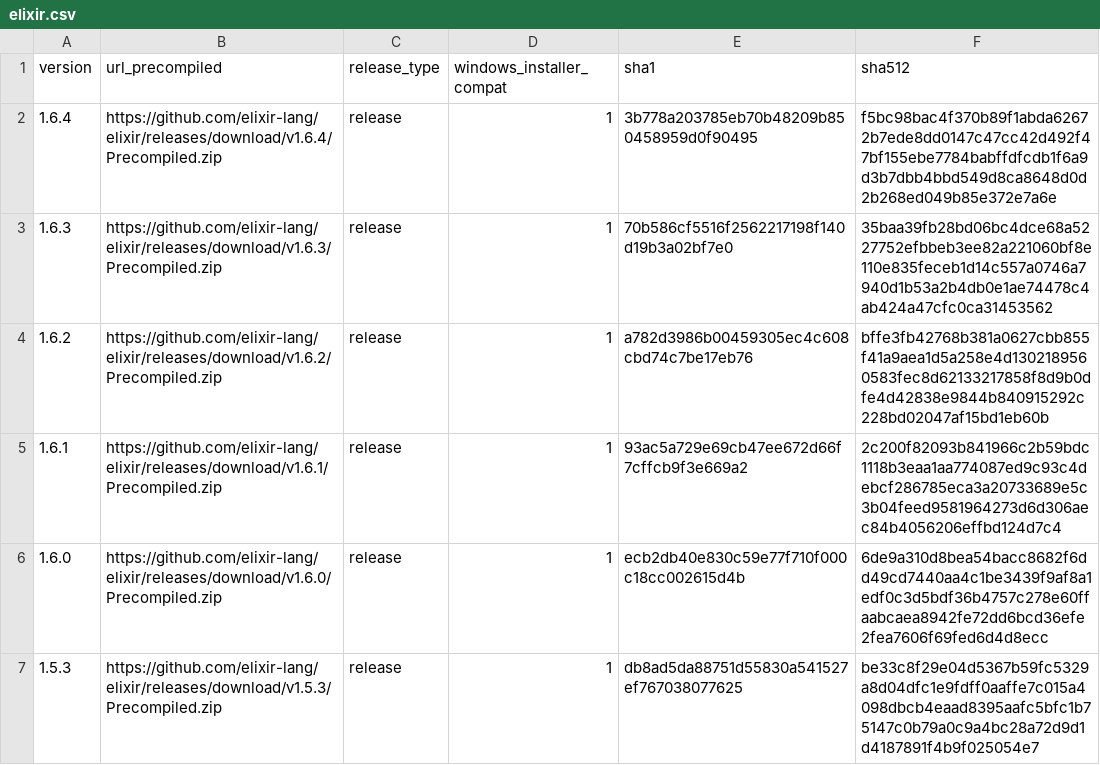
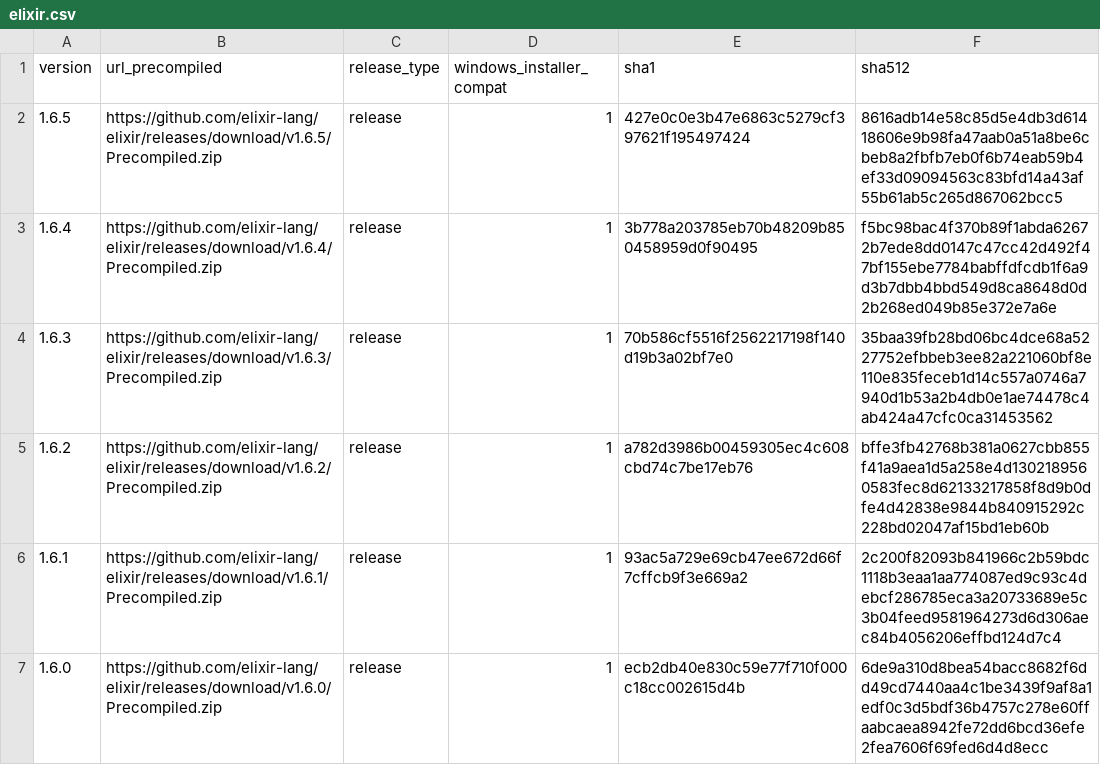
Before and after one commit to elixir-lang/elixir-lang.github.com, a CSV file: elixir.csv, drawn as a sheet; only a part is shown; the shorter side is filled out with more unchanged rows; the diff names each change by its address in the sheet, - before the commit and + after, or states it on an @@ line.

Commit message:
Release v1.6.5

```diff
--- a/elixir.csv
+++ b/elixir.csv
+row 2: 1.6.5 | https://github.com/elixir-lang/elixir/releases/download/v1.6.5/Precompiled.zip | release | 1 | 427e0c0e3b47e6863c5279cf397621f195497424 | 8616adb14e58c85d5e4db3d61418606e9b98fa47aab0a51a8be6cbeb8a2fbfb7eb0f6b74eab59b4ef33d09094563c83bfd14a43af55b61ab5c265d867062bcc5
```
Also changed, not shown: 1 other file.
